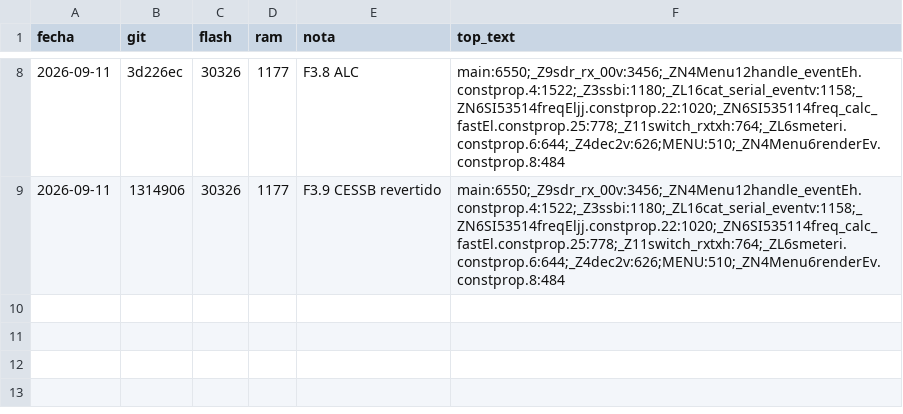
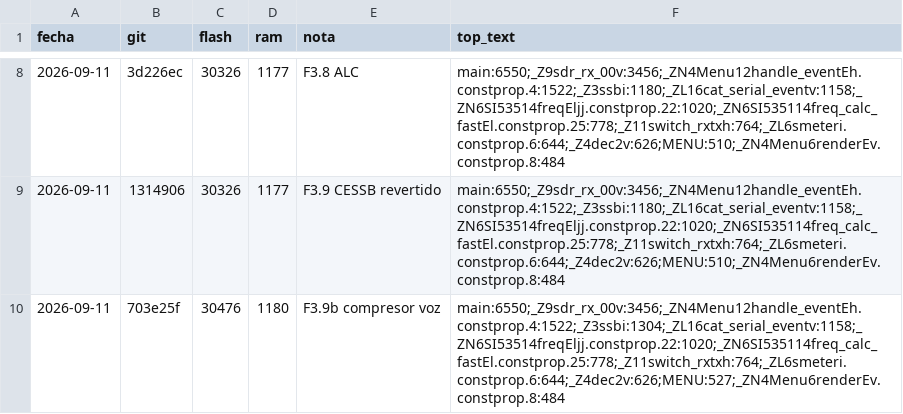
Before and after one commit to ea7ljy73/usdx_plus_orange, a CSV file: usdx_plus_orange_v2/tools/size_log.csv, drawn as a sheet; only a part is shown, gaps mark what is left out.

Commit message:
feat(v2): F3.9b compresor voz 2:1 por menu

```diff
--- a/usdx_plus_orange_v2/tools/size_log.csv
+++ b/usdx_plus_orange_v2/tools/size_log.csv
@@ -9 +9,2 @@ fecha,git,flash,ram,nota,top_text
 2026-09-11,1314906,30326,1177,F3.9 CESSB revertido,main:6550;_Z9sdr_rx_00v:3456;_ZN4Menu12handle_eventEh.constprop.4:1522;_Z3ssbi:1180;_ZL16cat_serial_eventv:1158;_ZN6SI53514freqEljj.constprop.22:1020;_ZN6SI535114freq_calc_fastEl.constprop.25:778;_Z11switch_rxtxh:764;_ZL6smeteri.constprop.6:644;_Z4dec2v:626;MENU:510;_ZN4Menu6renderEv.constprop.8:484
+2026-09-11,703e25f,30476,1180,F3.9b compresor voz,main:6550;_Z9sdr_rx_00v:3456;_ZN4Menu12handle_eventEh.constprop.4:1522;_Z3ssbi:1304;_ZL16cat_serial_eventv:1158;_ZN6SI53514freqEljj.constprop.22:1020;_ZN6SI535114freq_calc_fastEl.constprop.25:778;_Z11switch_rxtxh:764;_ZL6smeteri.constprop.6:644;_Z4dec2v:626;MENU:527;_ZN4Menu6renderEv.constprop.8:484
```
Also changed, not shown: 6 other files.
